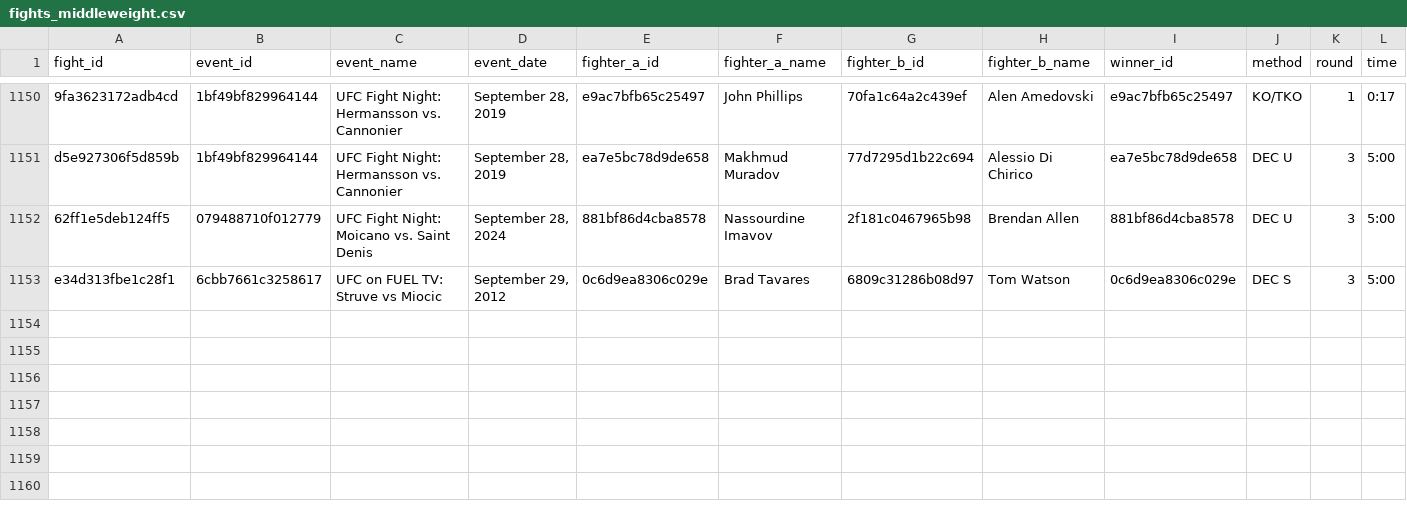
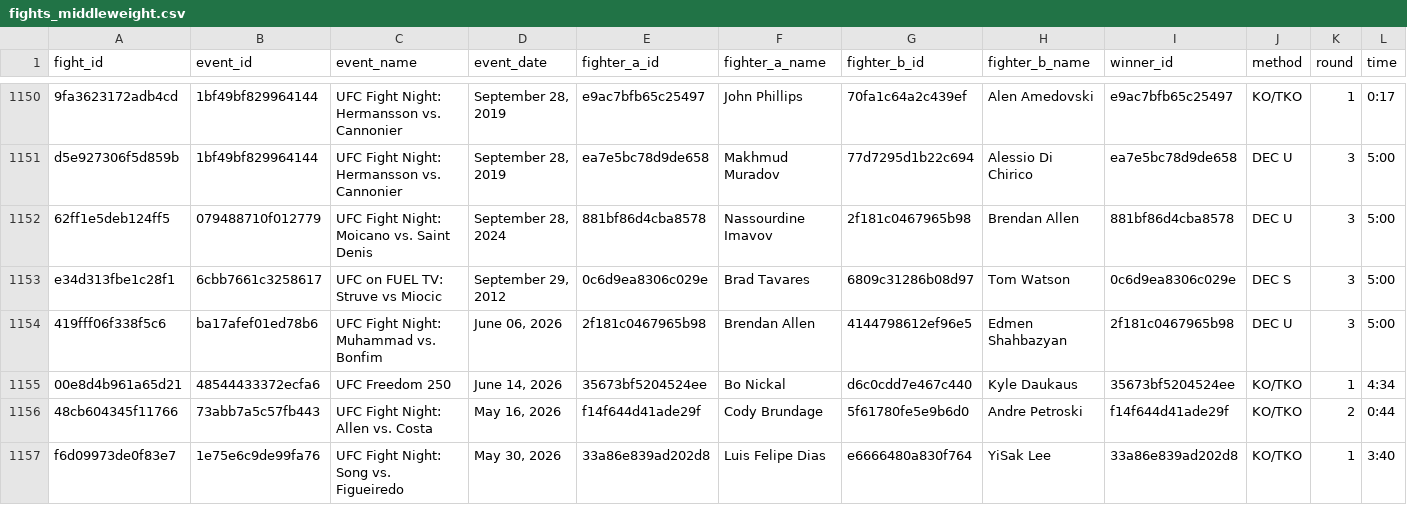
Before and after one commit to KevinVillalobos/UFCelo, a CSV file: data/fights_middleweight.csv, drawn as a sheet; only a part is shown, gaps mark what is left out; rows hold the shown columns only; the diff names each change by its address in the sheet, - before the commit and + after, or states it on an @@ line.

```diff
--- a/data/fights_middleweight.csv
+++ b/data/fights_middleweight.csv
+row 1154: 419fff06f338f5c6 | ba17afef01ed78b6 | UFC Fight Night: Muhammad vs. Bonfim | June 06, 2026 | 2f181c0467965b98 | Brendan Allen | 4144798612ef96e5 | Edmen Shahbazyan | 2f181c0467965b98 | DEC U | 3 | 5:00
+row 1155: 00e8d4b961a65d21 | 48544433372ecfa6 | UFC Freedom 250 | June 14, 2026 | 35673bf5204524ee | Bo Nickal | d6c0cdd7e467c440 | Kyle Daukaus | 35673bf5204524ee | KO/TKO | 1 | 4:34
+row 1156: 48cb604345f11766 | 73abb7a5c57fb443 | UFC Fight Night: Allen vs. Costa | May 16, 2026 | f14f644d41ade29f | Cody Brundage | 5f61780fe5e9b6d0 | Andre Petroski | f14f644d41ade29f | KO/TKO | 2 | 0:44
+row 1157: f6d09973de0f83e7 | 1e75e6c9de99fa76 | UFC Fight Night: Song vs. Figueiredo | May 30, 2026 | 33a86e839ad202d8 | Luis Felipe Dias | e6666480a830f764 | YiSak Lee | 33a86e839ad202d8 | KO/TKO | 1 | 3:40
```
Also changed, not shown: data/fights_bantamweight.csv, data/fights_featherweight.csv, 47 other files.
